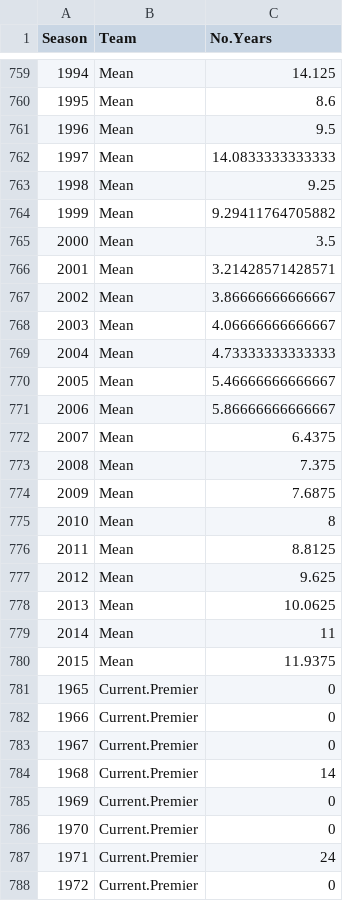
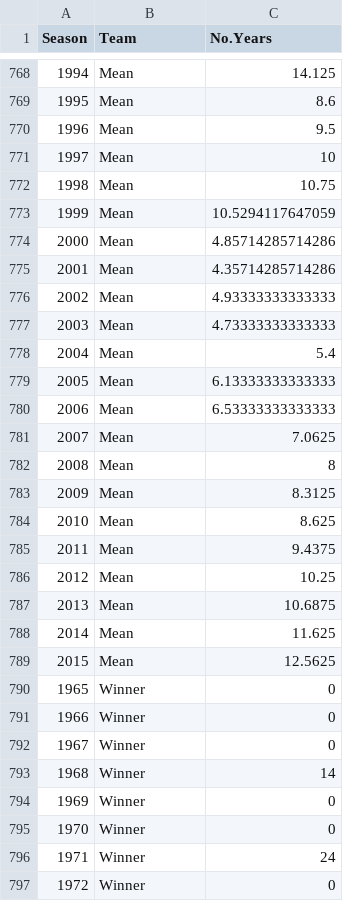
Before and after one commit to camroberts/udacity, a CSV file: data/nrl_stats.csv, drawn as a sheet; only a part is shown, gaps mark what is left out; the diff covers the shown part only.

Commit message:
Fixed super league and change name to Winner
Super league (1997) was causing issues in the data because counts were
getting reset. Now they continue.

```diff
--- a/data/nrl_stats.csv
+++ b/data/nrl_stats.csv
@@ -761,28 +770,28 @@
 1996,"Mean",9.5
-1997,"Mean",14.0833333333333
-1998,"Mean",9.25
-1999,"Mean",9.29411764705882
-2000,"Mean",3.5
-2001,"Mean",3.21428571428571
-2002,"Mean",3.86666666666667
-2003,"Mean",4.06666666666667
-2004,"Mean",4.73333333333333
-2005,"Mean",5.46666666666667
-2006,"Mean",5.86666666666667
-2007,"Mean",6.4375
-2008,"Mean",7.375
-2009,"Mean",7.6875
-2010,"Mean",8
-2011,"Mean",8.8125
-2012,"Mean",9.625
-2013,"Mean",10.0625
-2014,"Mean",11
-2015,"Mean",11.9375
-1965,"Current.Premier",0
-1966,"Current.Premier",0
-1967,"Current.Premier",0
-1968,"Current.Premier",14
-1969,"Current.Premier",0
-1970,"Current.Premier",0
-1971,"Current.Premier",24
-1972,"Current.Premier",0
+1997,"Mean",10
+1998,"Mean",10.75
+1999,"Mean",10.5294117647059
+2000,"Mean",4.85714285714286
+2001,"Mean",4.35714285714286
+2002,"Mean",4.93333333333333
+2003,"Mean",4.73333333333333
+2004,"Mean",5.4
+2005,"Mean",6.13333333333333
+2006,"Mean",6.53333333333333
+2007,"Mean",7.0625
+2008,"Mean",8
+2009,"Mean",8.3125
+2010,"Mean",8.625
+2011,"Mean",9.4375
+2012,"Mean",10.25
+2013,"Mean",10.6875
+2014,"Mean",11.625
+2015,"Mean",12.5625
+1965,"Winner",0
+1966,"Winner",0
+1967,"Winner",0
+1968,"Winner",14
+1969,"Winner",0
+1970,"Winner",0
+1971,"Winner",24
+1972,"Winner",0
```
Also changed, not shown: 9 added rows and 92 edited cells elsewhere in this file, 2 other files.
